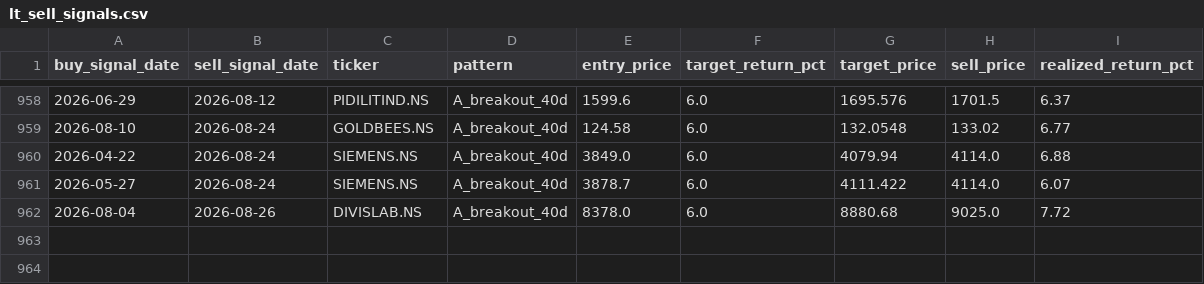
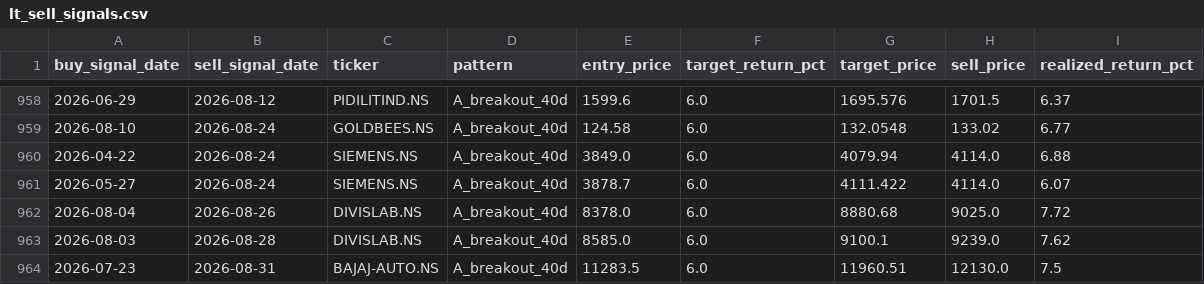
Before and after one commit to SarbariRoy/stock-operator, a CSV file: stock_triggers/data/lt_sell_signals.csv, drawn as a sheet; only a part is shown, gaps mark what is left out.

```diff
--- a/stock_triggers/data/lt_sell_signals.csv
+++ b/stock_triggers/data/lt_sell_signals.csv
@@ -962 +962,3 @@ buy_signal_date,sell_signal_date,ticker,pattern,entry_price,target_return_pct,ta
 2026-08-04,2026-08-26,DIVISLAB.NS,A_breakout_40d,8378.0,6.0,8880.68,9025.0,7.72
+2026-08-03,2026-08-28,DIVISLAB.NS,A_breakout_40d,8585.0,6.0,9100.1,9239.0,7.62
+2026-07-23,2026-08-31,BAJAJ-AUTO.NS,A_breakout_40d,11283.5,6.0,11960.51,12130.0,7.5
```
Also changed, not shown: stock_triggers/data/lt_signals_pattern_a.csv, stock_triggers/data/universe_signal_scores.csv, 6 other files.
